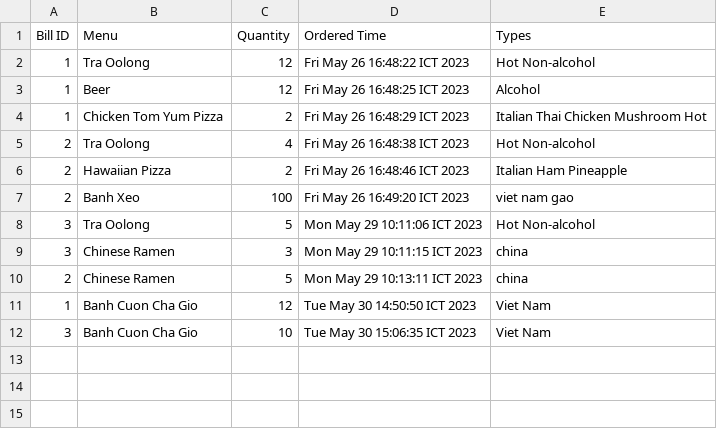
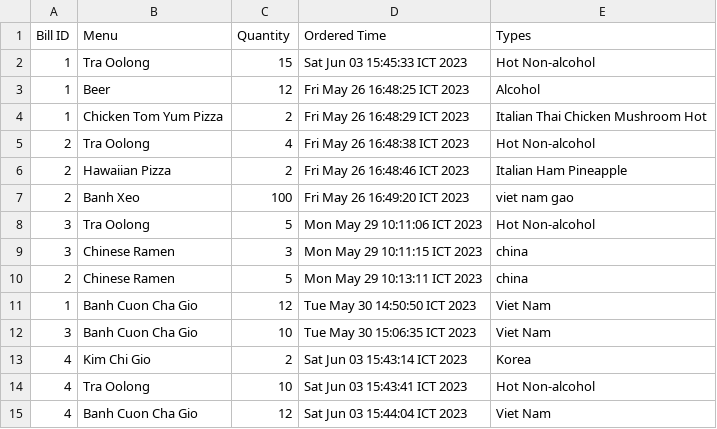
Before and after one commit to tramhuuducvn/restaurant-management, a CSV file: bill_order.csv, drawn as a sheet.

```diff
--- a/bill_order.csv
+++ b/bill_order.csv
@@ -1,3 +1,3 @@
 Bill ID, Menu, Quantity, Ordered Time, Types
-1, Tra Oolong, 12, Fri May 26 16:48:22 ICT 2023, Hot Non-alcohol
+1, Tra Oolong, 15, Sat Jun 03 15:45:33 ICT 2023, Hot Non-alcohol
 1, Beer, 12, Fri May 26 16:48:25 ICT 2023, Alcohol
@@ -12 +12,4 @@ Bill ID, Menu, Quantity, Ordered Time, Types
 3, Banh Cuon Cha Gio, 10, Tue May 30 15:06:35 ICT 2023, Viet Nam
+4, Kim Chi Gio, 2, Sat Jun 03 15:43:14 ICT 2023, Korea
+4, Tra Oolong, 10, Sat Jun 03 15:43:41 ICT 2023, Hot Non-alcohol
+4, Banh Cuon Cha Gio, 12, Sat Jun 03 15:44:04 ICT 2023, Viet Nam
```
Also changed, not shown: menu.csv, 12 other files.
